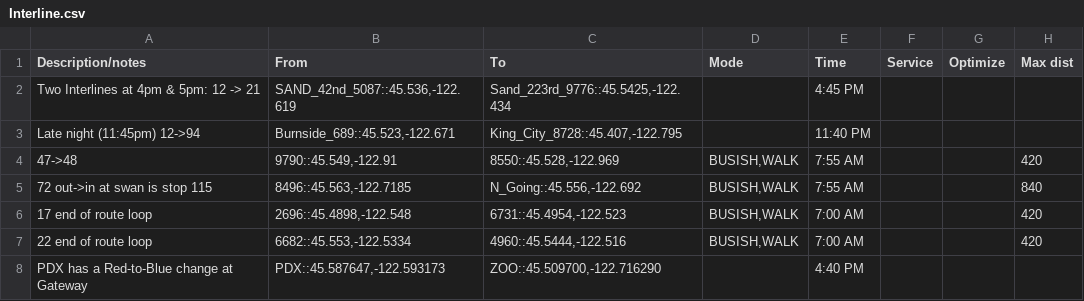
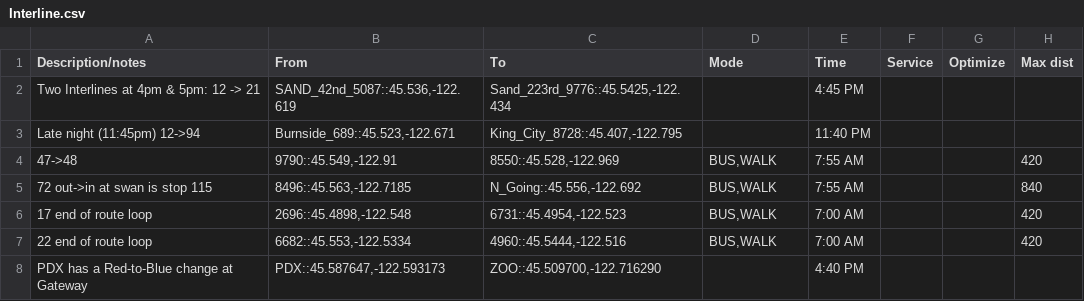
Before and after one commit to OpenTransitTools/loader, a CSV file: ott/loader/otp/preflight/suites/Interline.csv, drawn as a sheet; only a part is shown; the diff names each change by its address in the sheet, - before the commit and + after, or states it on an @@ line.

```diff
--- a/ott/loader/otp/preflight/suites/Interline.csv
+++ b/ott/loader/otp/preflight/suites/Interline.csv
-D4:D7 (Mode): BUSISH,WALK
+D4:D7 (Mode): BUS,WALK
```
Also changed, not shown: ott/loader/otp/preflight/suites/OrangeLine.csv, ott/loader/otp/preflight/suites/Rail.csv, 2 other files.
